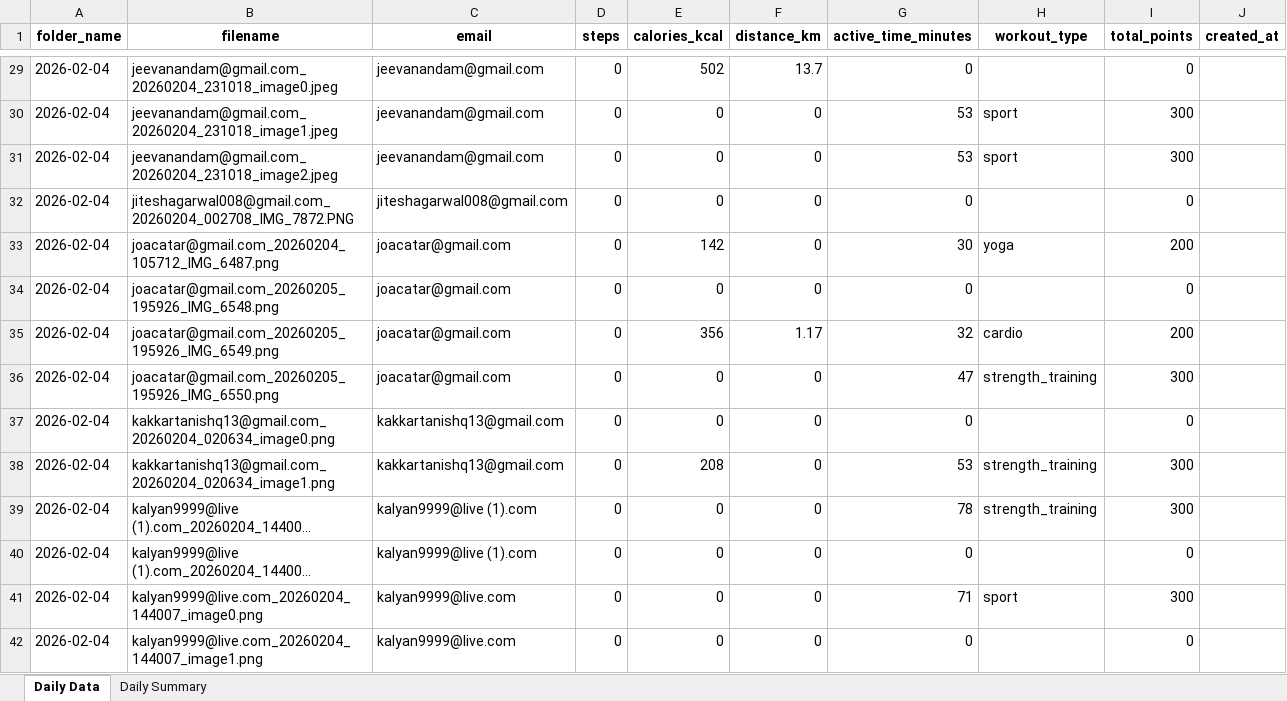
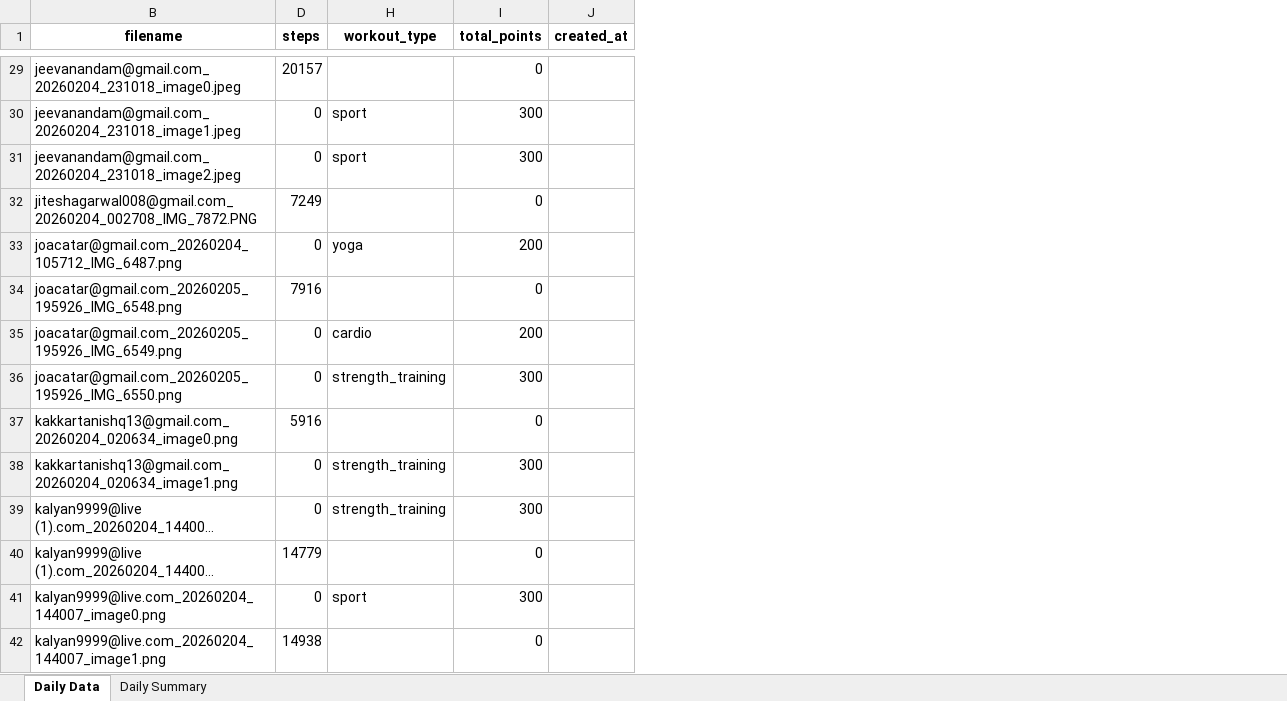
Before and after one commit to krishnasabbu/fitness-challenge, an Excel workbook: data/2026-02-04/fitness_data_20260206_134705.xlsx, sheet Daily Data, drawn as a sheet; only a part is shown, gaps mark what is left out; long unchanged cells end in …; values as stored, in another font and other column widths than the file's, no borders; the diff covers the shown part only; the diff names each change by its address in the sheet, - before the commit and + after, or states it on an @@ line.

```diff
--- a/data/2026-02-04/fitness_data_20260206_134705.xlsx (sheet Daily Data)
+++ b/data/2026-02-04/fitness_data_20260206_134705.xlsx (sheet Daily Data)
@@ column A (folder_name) hidden, rows 29-42: all 2026-02-04 @@
@@ column C (email) hidden, rows 29-42: jeevanandam@gmail.com | jeevanandam@gmail.com | jeevanandam@gmail.com | jiteshagarwal008@gmail.com | joacatar@gmail.com | joacatar@gmail.com | joacatar@gmail.com | joacatar@gmail.com | kakkartanishq13@gmail.com | kakkartanishq13@gmail.com | kalyan9999@live (1).com | kalyan9999@live (1).com | kalyan9999@live.com | kalyan9999@live.com @@
@@ column E (calories_kcal) hidden, rows 29-42: 502 | 0 | 0 | 0 | 142 | 0 | 356 | 0 | 0 | 208 | 0 | 0 | 0 | 0 @@
@@ column F (distance_km) hidden, rows 29-42: 13.7 | 0 | 0 | 0 | 0 | 0 | 1.17 | 0 | 0 | 0 | 0 | 0 | 0 | 0 @@
@@ column G (active_time_minutes) hidden, rows 29-42: 0 | 53 | 53 | 0 | 30 | 0 | 32 | 47 | 0 | 53 | 78 | 0 | 71 | 0 @@
-D29 (steps): 0
+D29 (steps): 20157
-D32 (steps): 0
+D32 (steps): 7249
-D34 (steps): 0
+D34 (steps): 7916
-D37 (steps): 0
+D37 (steps): 5916
-D40 (steps): 0
+D40 (steps): 14779
-D42 (steps): 0
+D42 (steps): 14938
```
Also changed, not shown: 72 edited cells elsewhere in this sheet.
